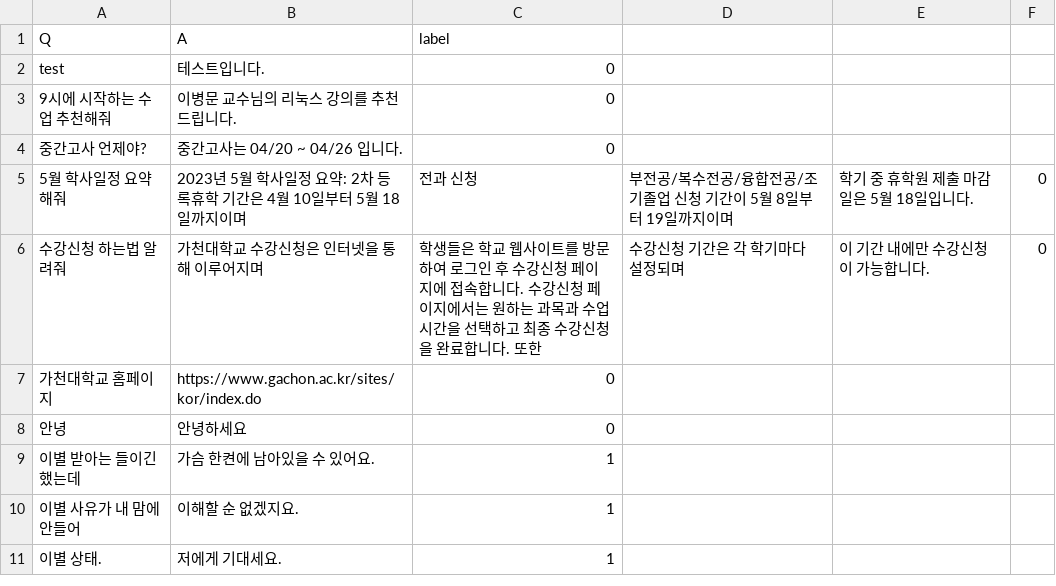
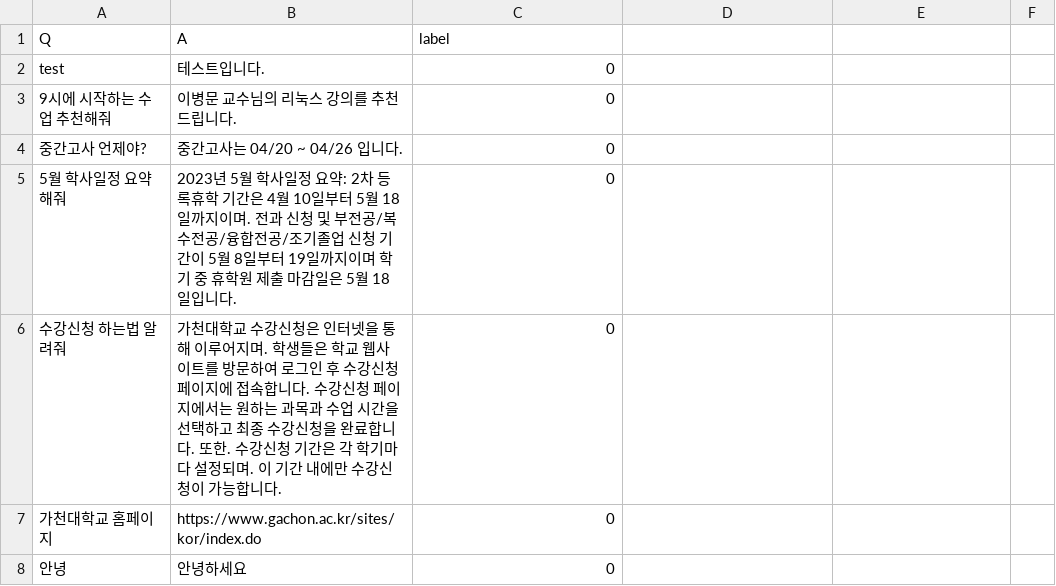
Before and after one commit to xxng1/Chatbot-data, a CSV file: ChatbotData.csv, drawn as a sheet; only a part is shown; the shorter side is filled out with more unchanged rows.

Commit message:
fix

```diff
--- a/ChatbotData.csv
+++ b/ChatbotData.csv
@@ -4,4 +4,4 @@ test,테스트입니다.,0
 중간고사 언제야?,중간고사는 04/20 ~ 04/26 입니다.,0
-5월 학사일정 요약해줘,2023년 5월 학사일정 요약: 2차 등록휴학 기간은 4월 10일부터 5월 18일까지이며, 전과 신청, 부전공/복수전공/융합전공/조기졸업 신청 기간이 5월 8일부터 19일까지이며, 학기 중 휴학원 제출 마감일은 5월 18일입니다.,0
-수강신청 하는법 알려줘,가천대학교 수강신청은 인터넷을 통해 이루어지며, 학생들은 학교 웹사이트를 방문하여 로그인 후 수강신청 페이지에 접속합니다. 수강신청 페이지에서는 원하는 과목과 수업 시간을 선택하고 최종 수강신청을 완료합니다. 또한, 수강신청 기간은 각 학기마다 설정되며, 이 기간 내에만 수강신청이 가능합니다.,0
+5월 학사일정 요약해줘,2023년 5월 학사일정 요약: 2차 등록휴학 기간은 4월 10일부터 5월 18일까지이며. 전과 신청 및 부전공/복수전공/융합전공/조기졸업 신청 기간이 5월 8일부터 19일까지이며 학기 중 휴학원 제출 마감일은 5월 18일입니다.,0
+수강신청 하는법 알려줘,가천대학교 수강신청은 인터넷을 통해 이루어지며. 학생들은 학교 웹사이트를 방문하여 로그인 후 수강신청 페이지에 접속합니다. 수강신청 페이지에서는 원하는 과목과 수업 시간을 선택하고 최종 수강신청을 완료합니다. 또한. 수강신청 기간은 각 학기마다 설정되며. 이 기간 내에만 수강신청이 가능합니다.,0
 가천대학교 홈페이지,https://www.gachon.ac.kr/sites/kor/index.do,0
```
